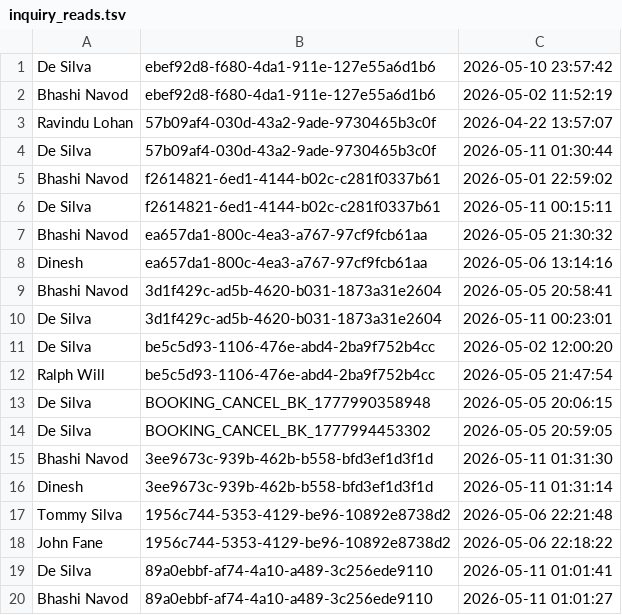
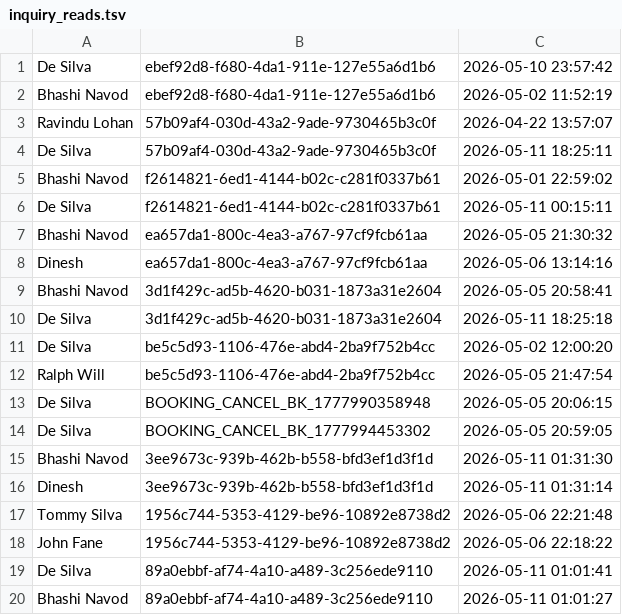
Before and after one commit to it25103799/Real-Estate-Property-Portal-G32, a TSV file: src/main/webapp/WEB-INF/inquiry_reads.tsv, drawn as a sheet.

```diff
--- a/src/main/webapp/WEB-INF/inquiry_reads.tsv
+++ b/src/main/webapp/WEB-INF/inquiry_reads.tsv
@@ -3,3 +3,3 @@ Bhashi Navod	ebef92d8-f680-4da1-911e-127e55a6d1b6	2026-05-02 11:52:19
 Ravindu Lohan	57b09af4-030d-43a2-9ade-9730465b3c0f	2026-04-22 13:57:07
-De Silva	57b09af4-030d-43a2-9ade-9730465b3c0f	2026-05-11 01:30:44
+De Silva	57b09af4-030d-43a2-9ade-9730465b3c0f	2026-05-11 18:25:11
 Bhashi Navod	f2614821-6ed1-4144-b02c-c281f0337b61	2026-05-01 22:59:02
@@ -9,3 +9,3 @@ Dinesh	ea657da1-800c-4ea3-a767-97cf9fcb61aa	2026-05-06 13:14:16
 Bhashi Navod	3d1f429c-ad5b-4620-b031-1873a31e2604	2026-05-05 20:58:41
-De Silva	3d1f429c-ad5b-4620-b031-1873a31e2604	2026-05-11 00:23:01
+De Silva	3d1f429c-ad5b-4620-b031-1873a31e2604	2026-05-11 18:25:18
 De Silva	be5c5d93-1106-476e-abd4-2ba9f752b4cc	2026-05-02 12:00:20
```
Also changed, not shown: 3 other files.
